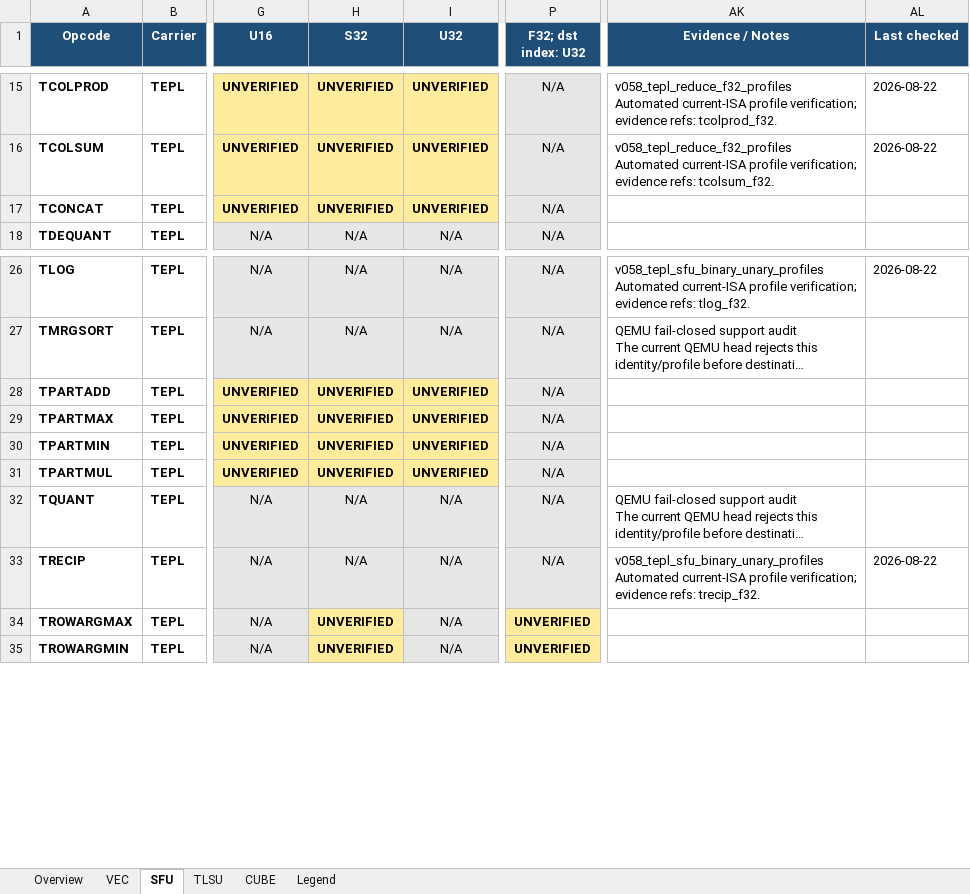
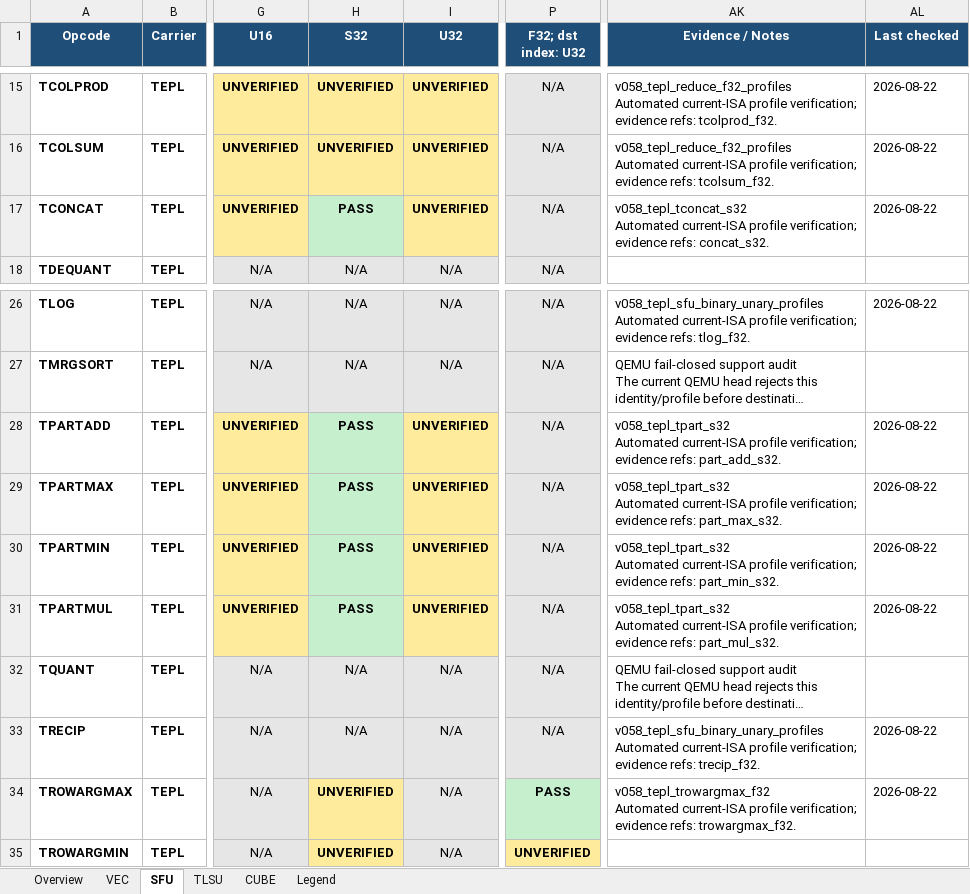
Before and after one commit to LinxISA/qemu, an Excel workbook: docs/linxisa/qemu_tile_profile_support.xlsx, sheet SFU, drawn as a sheet; only a part is shown, gaps mark what is left out; long unchanged cells end in …; values as stored, in another font and other column widths than the file's, no borders; ↵ is a line break in a cell; the diff names each change by its address in the sheet, - before the commit and + after, or states it on an @@ line.

Commit message:
fix(qemu): align row arg-reduction with ASL

```diff
--- a/docs/linxisa/qemu_tile_profile_support.xlsx (sheet SFU)
+++ b/docs/linxisa/qemu_tile_profile_support.xlsx (sheet SFU)
-H17 (S32): UNVERIFIED
+H17 (S32): PASS
-H17 fill: #FFEB9C
+H17 fill: #C6EFCE
-AK17 (Evidence / Notes): (empty)
+AK17 (Evidence / Notes): v058_tepl_tconcat_s32 ↵ Automated current-ISA profile verification; evidence refs: concat_s32.
-AL17 (Last checked): (empty)
+AL17 (Last checked): 2026-08-22
-H28:H31 (S32): UNVERIFIED
+H28:H31 (S32): PASS
-H28:H31 fill: #FFEB9C
+H28:H31 fill: #C6EFCE
-AK28 (Evidence / Notes): (empty)
+AK28 (Evidence / Notes): v058_tepl_tpart_s32 ↵ Automated current-ISA profile verification; evidence refs: part_add_s32.
-AL28:AL31 (Last checked): (empty)
+AL28:AL31 (Last checked): 2026-08-22
-AK29 (Evidence / Notes): (empty)
+AK29 (Evidence / Notes): v058_tepl_tpart_s32 ↵ Automated current-ISA profile verification; evidence refs: part_max_s32.
-AK30 (Evidence / Notes): (empty)
+AK30 (Evidence / Notes): v058_tepl_tpart_s32 ↵ Automated current-ISA profile verification; evidence refs: part_min_s32.
-AK31 (Evidence / Notes): (empty)
+AK31 (Evidence / Notes): v058_tepl_tpart_s32 ↵ Automated current-ISA profile verification; evidence refs: part_mul_s32.
-P34 (F32; dst index: U32): UNVERIFIED
+P34 (F32; dst index: U32): PASS
-P34 fill: #FFEB9C
+P34 fill: #C6EFCE
-AK34 (Evidence / Notes): (empty)
+AK34 (Evidence / Notes): v058_tepl_trowargmax_f32 ↵ Automated current-ISA profile verification; evidence refs: trowargmax_f32.
-AL34 (Last checked): (empty)
+AL34 (Last checked): 2026-08-22
```
Also changed, not shown: sheet Overview, 2 other files.
